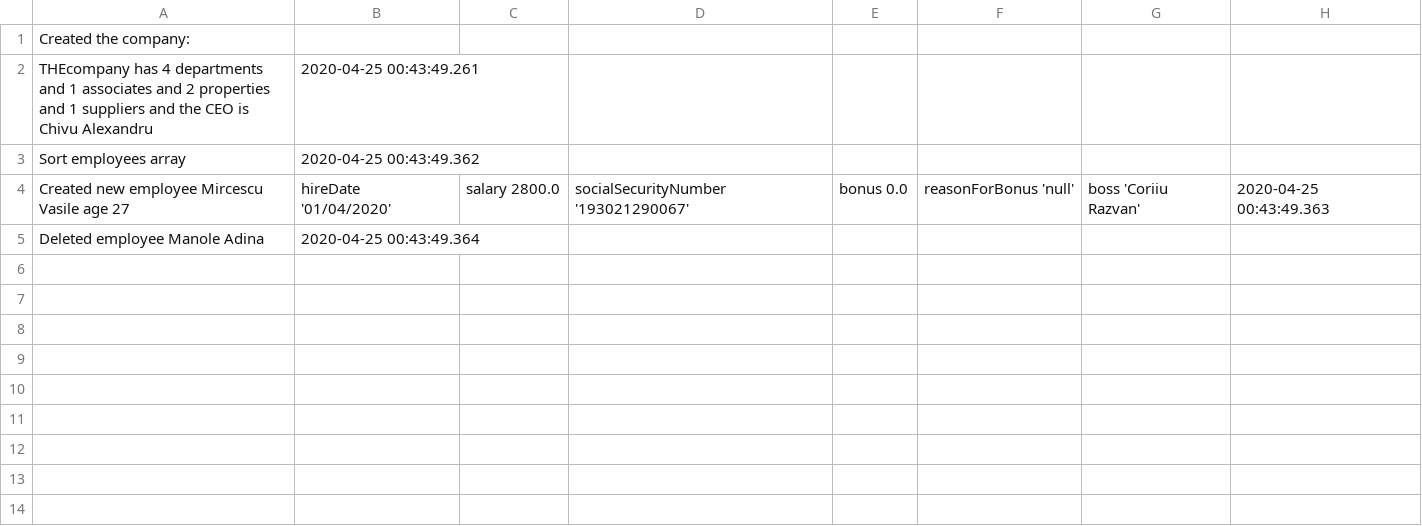
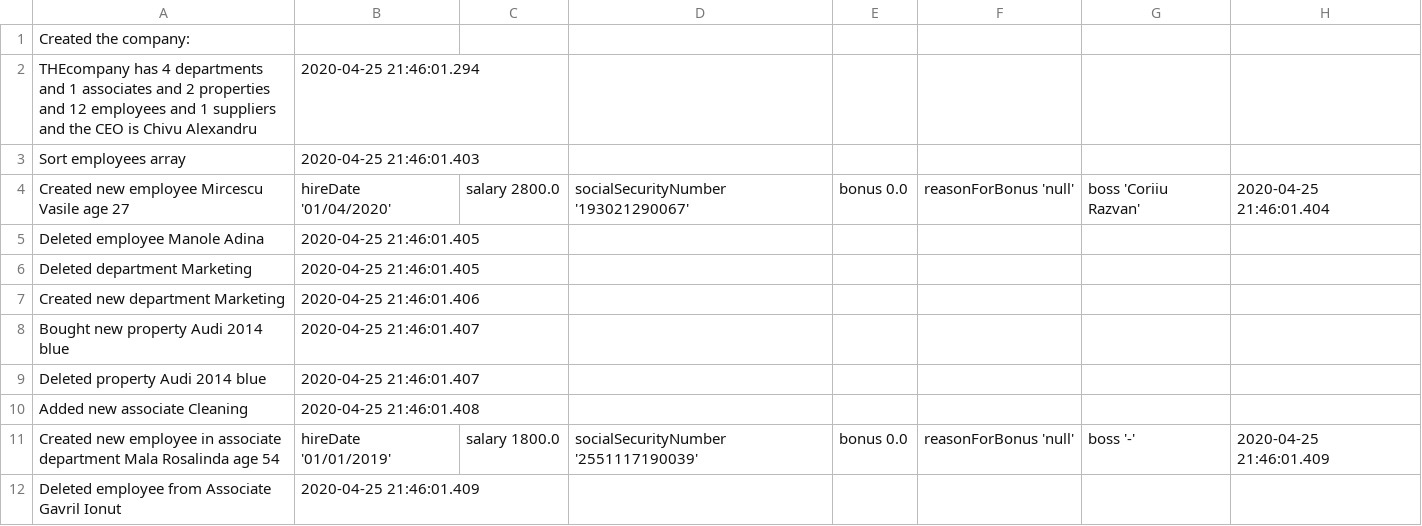
Before and after one commit to achimelenaluiza/ProgrAvOb, a CSV file: Proiect1/Audit.csv, drawn as a sheet.

```diff
--- a/Proiect1/Audit.csv
+++ b/Proiect1/Audit.csv
@@ -1,5 +1,12 @@
 Created the company:
-THEcompany has 4 departments and 1 associates and 2 properties and 1 suppliers and the CEO is Chivu Alexandru,2020-04-25 00:43:49.261
-Sort employees array ,2020-04-25 00:43:49.362
-Created new employee Mircescu Vasile age 27, hireDate '01/04/2020', salary 2800.0, socialSecurityNumber '193021290067', bonus 0.0, reasonForBonus 'null', boss 'Coriiu Razvan',2020-04-25 00:43:49.363
-Deleted employee Manole Adina,2020-04-25 00:43:49.364
+THEcompany has 4 departments and 1 associates and 2 properties and 12 employees and 1 suppliers and the CEO is Chivu Alexandru,2020-04-25 21:46:01.294
+Sort employees array ,2020-04-25 21:46:01.403
+Created new employee Mircescu Vasile age 27, hireDate '01/04/2020', salary 2800.0, socialSecurityNumber '193021290067', bonus 0.0, reasonForBonus 'null', boss 'Coriiu Razvan',2020-04-25 21:46:01.404
+Deleted employee Manole Adina,2020-04-25 21:46:01.405
+Deleted department Marketing,2020-04-25 21:46:01.405
+Created new department Marketing,2020-04-25 21:46:01.406
+Bought new property Audi 2014 blue,2020-04-25 21:46:01.407
+Deleted property Audi 2014 blue,2020-04-25 21:46:01.407
+Added new associate Cleaning,2020-04-25 21:46:01.408
+Created new employee in associate department Mala Rosalinda age 54, hireDate '01/01/2019', salary 1800.0, socialSecurityNumber '2551117190039', bonus 0.0, reasonForBonus 'null', boss '-',2020-04-25 21:46:01.409
+Deleted employee from Associate Gavril Ionut,2020-04-25 21:46:01.409
```
Also changed, not shown: 28 other files.
